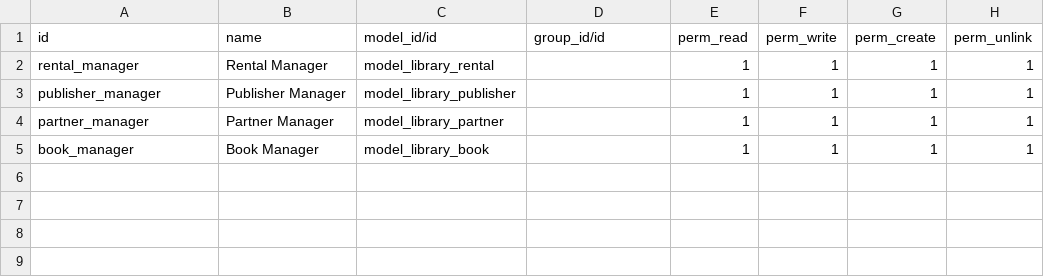
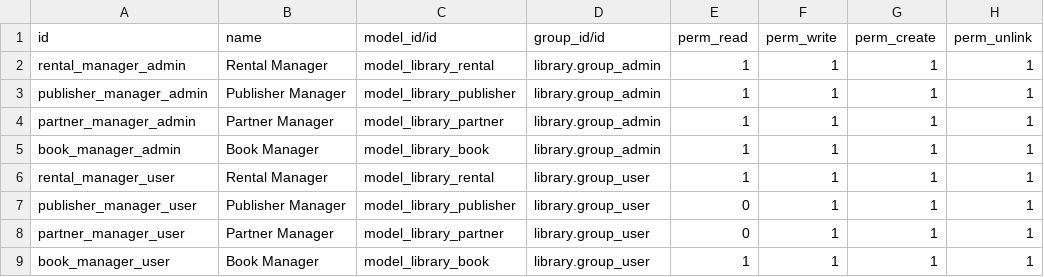
Before and after one commit to sm-eolivera/Ezio-Eliu-Olivera-Cuenca, a CSV file: technical-training-13.0-04-model-inheritance/library/security/ir.model.access.csv, drawn as a sheet.

Commit message:
[UPD]Access rigth, view restrictions

```diff
--- a/technical-training-13.0-04-model-inheritance/library/security/ir.model.access.csv
+++ b/technical-training-13.0-04-model-inheritance/library/security/ir.model.access.csv
@@ -1,5 +1,9 @@
 id,name,model_id/id,group_id/id,perm_read,perm_write,perm_create,perm_unlink
-rental_manager,Rental Manager,model_library_rental,,1,1,1,1
-publisher_manager,Publisher Manager,model_library_publisher,,1,1,1,1
-partner_manager,Partner Manager,model_library_partner,,1,1,1,1
-book_manager,Book Manager,model_library_book,,1,1,1,1
+rental_manager_admin,Rental Manager,model_library_rental,library.group_admin,1,1,1,1
+publisher_manager_admin,Publisher Manager,model_library_publisher,library.group_admin,1,1,1,1
+partner_manager_admin,Partner Manager,model_library_partner,library.group_admin,1,1,1,1
+book_manager_admin,Book Manager,model_library_book,library.group_admin,1,1,1,1
+rental_manager_user,Rental Manager,model_library_rental,library.group_user,1,1,1,1
+publisher_manager_user,Publisher Manager,model_library_publisher,library.group_user,0,1,1,1
+partner_manager_user,Partner Manager,model_library_partner,library.group_user,0,1,1,1
+book_manager_user,Book Manager,model_library_book,library.group_user,1,1,1,1
```
Also changed, not shown: 6 other files.
